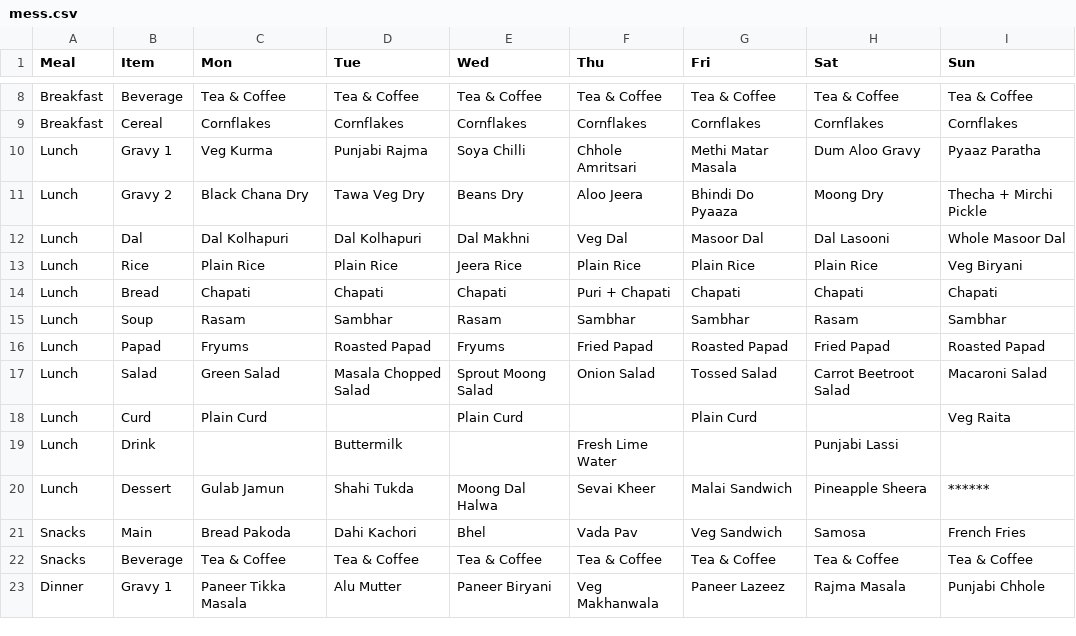
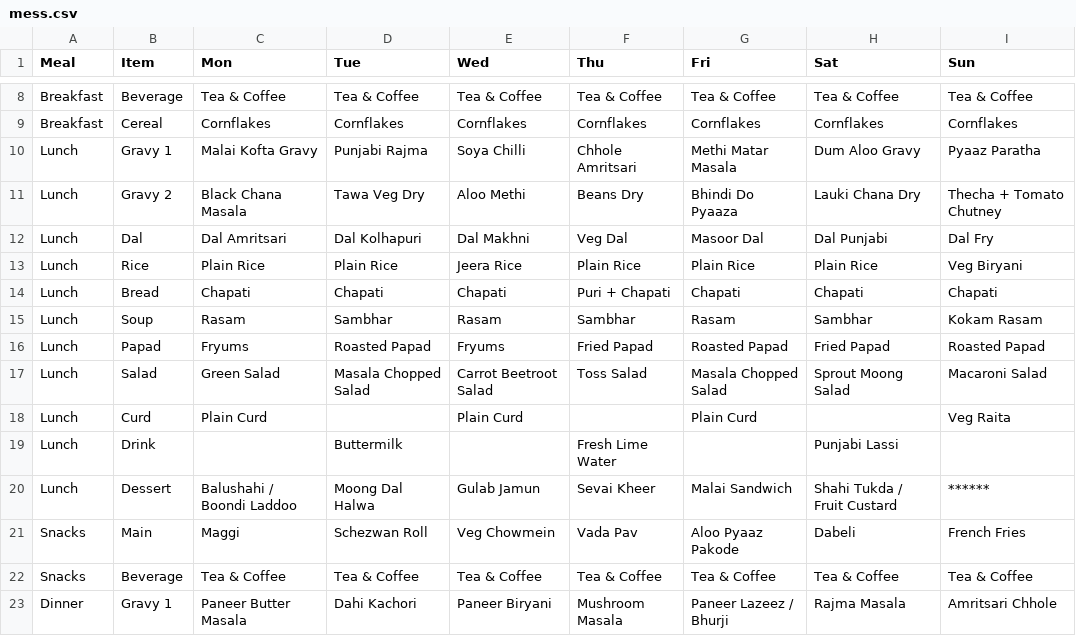
Before and after one commit to 0bx0/BPGC-mess-menu, a CSV file: mess.csv, drawn as a sheet; only a part is shown, gaps mark what is left out; the diff covers the shown part only.

```diff
--- a/mess.csv
+++ b/mess.csv
@@ -9,15 +9,15 @@ Breakfast,Beverage,Tea & Coffee,Tea & Coffee,Tea & Coffee,Tea & Coffee,Tea & Cof
 Breakfast,Cereal,Cornflakes,Cornflakes,Cornflakes,Cornflakes,Cornflakes,Cornflakes,Cornflakes
-Lunch,Gravy 1,Veg Kurma,Punjabi Rajma,Soya Chilli,Chhole Amritsari,Methi Matar Masala,Dum Aloo Gravy,Pyaaz Paratha
-Lunch,Gravy 2,Black Chana Dry,Tawa Veg Dry,Beans Dry,Aloo Jeera,Bhindi Do Pyaaza,Moong Dry,Thecha + Mirchi Pickle
-Lunch,Dal,Dal Kolhapuri,Dal Kolhapuri,Dal Makhni,Veg Dal,Masoor Dal,Dal Lasooni,Whole Masoor Dal
+Lunch,Gravy 1,Malai Kofta Gravy,Punjabi Rajma,Soya Chilli,Chhole Amritsari,Methi Matar Masala,Dum Aloo Gravy,Pyaaz Paratha
+Lunch,Gravy 2,Black Chana Masala,Tawa Veg Dry,Aloo Methi,Beans Dry,Bhindi Do Pyaaza,Lauki Chana Dry,Thecha + Tomato Chutney
+Lunch,Dal,Dal Amritsari,Dal Kolhapuri,Dal Makhni,Veg Dal,Masoor Dal,Dal Punjabi,Dal Fry
 Lunch,Rice,Plain Rice,Plain Rice,Jeera Rice,Plain Rice,Plain Rice,Plain Rice,Veg Biryani
 Lunch,Bread,Chapati,Chapati,Chapati,Puri + Chapati,Chapati,Chapati,Chapati
-Lunch,Soup,Rasam,Sambhar,Rasam,Sambhar,Sambhar,Rasam,Sambhar
+Lunch,Soup,Rasam,Sambhar,Rasam,Sambhar,Rasam,Sambhar,Kokam Rasam
 Lunch,Papad,Fryums,Roasted Papad,Fryums,Fried Papad,Roasted Papad,Fried Papad,Roasted Papad
-Lunch,Salad,Green Salad,Masala Chopped Salad,Sprout Moong Salad,Onion Salad,Tossed Salad,Carrot Beetroot Salad,Macaroni Salad
+Lunch,Salad,Green Salad,Masala Chopped Salad,Carrot Beetroot Salad,Toss Salad,Masala Chopped Salad,Sprout Moong Salad,Macaroni Salad
 Lunch,Curd,Plain Curd,,Plain Curd,,Plain Curd,,Veg Raita
 Lunch,Drink,,Buttermilk,,Fresh Lime Water,,Punjabi Lassi,
-Lunch,Dessert,Gulab Jamun,Shahi Tukda,Moong Dal Halwa,Sevai Kheer,Malai Sandwich,Pineapple Sheera,******
-Snacks,Main,Bread Pakoda,Dahi Kachori,Bhel,Vada Pav,Veg Sandwich,Samosa,French Fries
+Lunch,Dessert,Balushahi / Boondi Laddoo,Moong Dal Halwa,Gulab Jamun,Sevai Kheer,Malai Sandwich,Shahi Tukda / Fruit Custard,******
+Snacks,Main,Maggi,Schezwan Roll,Veg Chowmein,Vada Pav,Aloo Pyaaz Pakode,Dabeli,French Fries
 Snacks,Beverage,Tea & Coffee,Tea & Coffee,Tea & Coffee,Tea & Coffee,Tea & Coffee,Tea & Coffee,Tea & Coffee
-Dinner,Gravy 1,Paneer Tikka Masala,Alu Mutter,Paneer Biryani,Veg Makhanwala,Paneer Lazeez,Rajma Masala,Punjabi Chhole
+Dinner,Gravy 1,Paneer Butter Masala,Dahi Kachori,Paneer Biryani,Mushroom Masala,Paneer Lazeez / Bhurji,Rajma Masala,Amritsari Chhole
```
Also changed, not shown: 33 edited cells elsewhere in this file, 2 other files.
